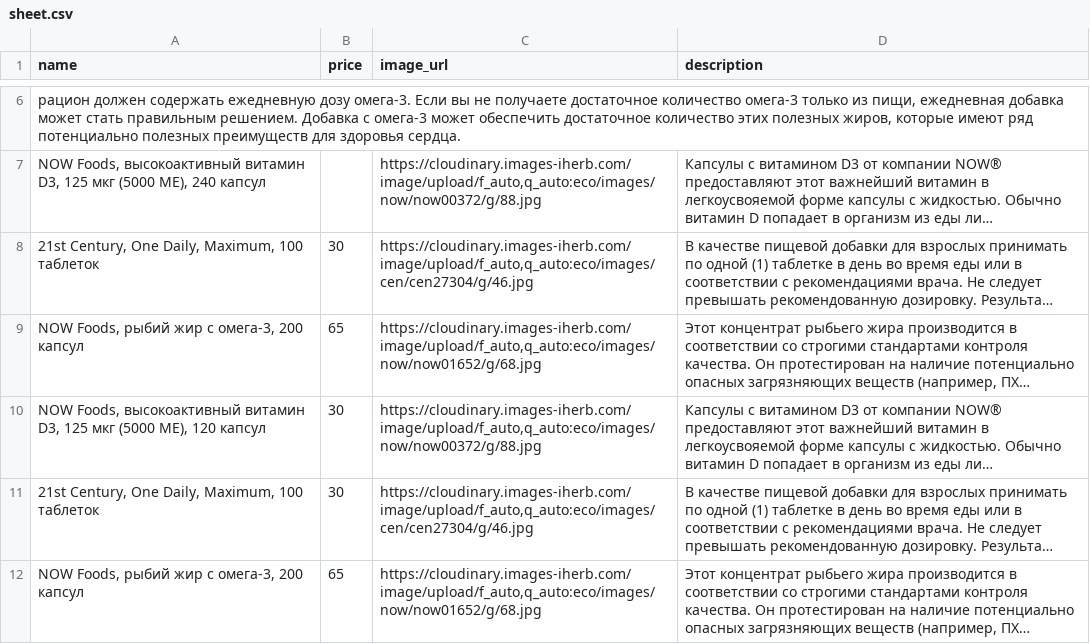
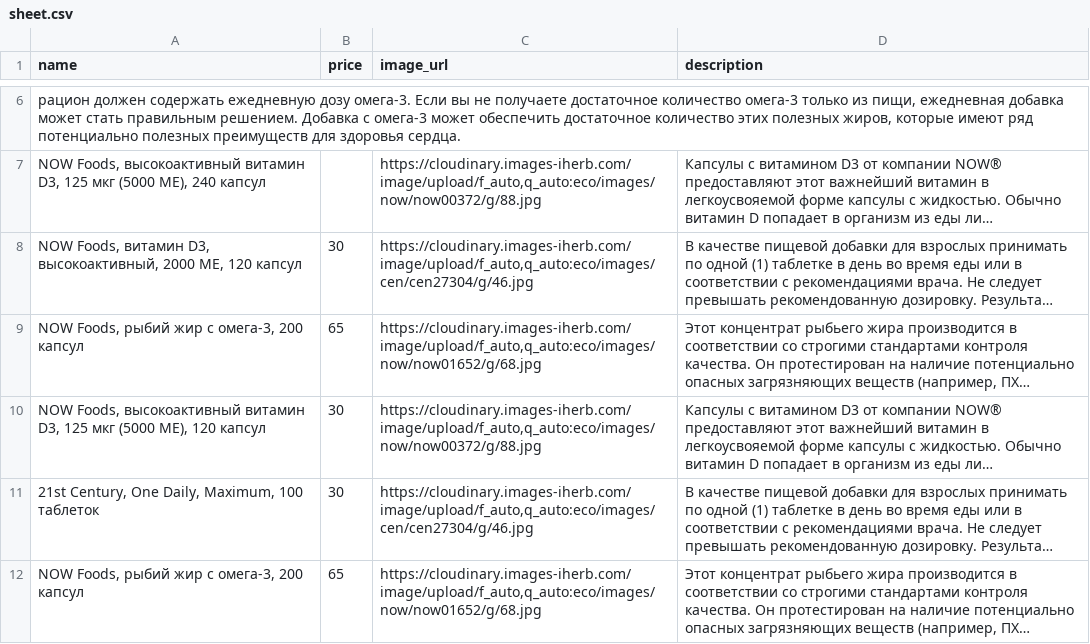
Before and after one commit to shortsnature03-max/vitrina, a CSV file: data/sheet.csv, drawn as a sheet; only a part is shown, gaps mark what is left out; long unchanged cells end in …; the diff names each change by its address in the sheet, - before the commit and + after, or states it on an @@ line.

Commit message:
Автозагрузка из Google Таблиц

```diff
--- a/data/sheet.csv
+++ b/data/sheet.csv
-A8 (name): 21st Century, One Daily, Maximum, 100 таблеток
+A8 (name): NOW Foods, витамин D3, высокоактивный, 2000 МЕ, 120 капсул
```
